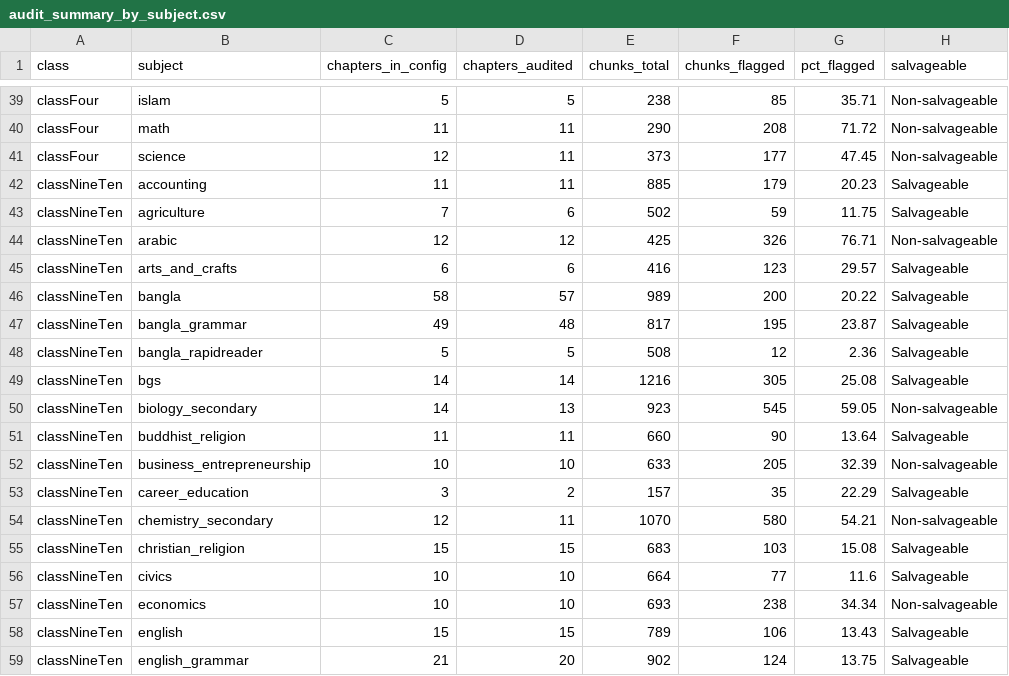
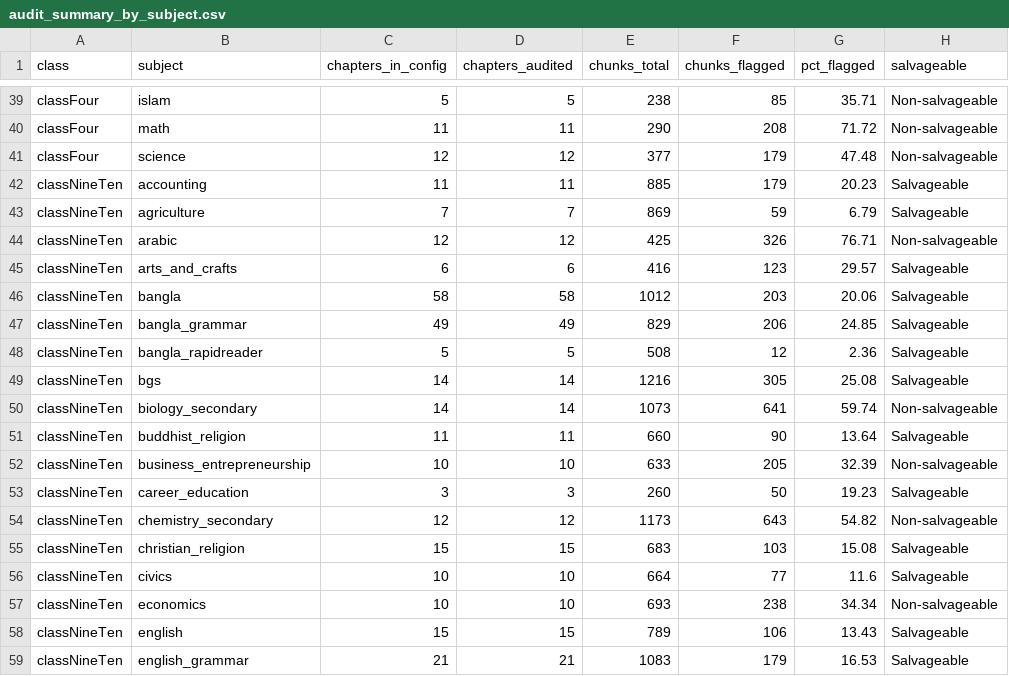
Before and after one commit to sk-asifnewaz/OCR-Converted-NCTB-School-Text-Books-Local-LLM-Audited, a CSV file: audit_summary_by_subject.csv, drawn as a sheet; only a part is shown, gaps mark what is left out; the diff covers the shown part only.

Commit message:
missing chunks audited from 1535/1535 chapters

```diff
--- a/audit_summary_by_subject.csv
+++ b/audit_summary_by_subject.csv
@@ -40,16 +40,16 @@ classFour,islam,5,5,238,85,35.71,Non-salvageable
 classFour,math,11,11,290,208,71.72,Non-salvageable
-classFour,science,12,11,373,177,47.45,Non-salvageable
+classFour,science,12,12,377,179,47.48,Non-salvageable
 classNineTen,accounting,11,11,885,179,20.23,Salvageable
-classNineTen,agriculture,7,6,502,59,11.75,Salvageable
+classNineTen,agriculture,7,7,869,59,6.79,Salvageable
 classNineTen,arabic,12,12,425,326,76.71,Non-salvageable
 classNineTen,arts_and_crafts,6,6,416,123,29.57,Salvageable
-classNineTen,bangla,58,57,989,200,20.22,Salvageable
-classNineTen,bangla_grammar,49,48,817,195,23.87,Salvageable
+classNineTen,bangla,58,58,1012,203,20.06,Salvageable
+classNineTen,bangla_grammar,49,49,829,206,24.85,Salvageable
 classNineTen,bangla_rapidreader,5,5,508,12,2.36,Salvageable
 classNineTen,bgs,14,14,1216,305,25.08,Salvageable
-classNineTen,biology_secondary,14,13,923,545,59.05,Non-salvageable
+classNineTen,biology_secondary,14,14,1073,641,59.74,Non-salvageable
 classNineTen,buddhist_religion,11,11,660,90,13.64,Salvageable
 classNineTen,business_entrepreneurship,10,10,633,205,32.39,Non-salvageable
-classNineTen,career_education,3,2,157,35,22.29,Salvageable
-classNineTen,chemistry_secondary,12,11,1070,580,54.21,Non-salvageable
+classNineTen,career_education,3,3,260,50,19.23,Salvageable
+classNineTen,chemistry_secondary,12,12,1173,643,54.82,Non-salvageable
 classNineTen,christian_religion,15,15,683,103,15.08,Salvageable
@@ -58,2 +58,2 @@ classNineTen,economics,10,10,693,238,34.34,Non-salvageable
 classNineTen,english,15,15,789,106,13.43,Salvageable
-classNineTen,english_grammar,21,20,902,124,13.75,Salvageable
+classNineTen,english_grammar,21,21,1083,179,16.53,Salvageable
```
Also changed, not shown: 78 edited cells elsewhere in this file, audit_summary_by_class.csv, 3 other files.
